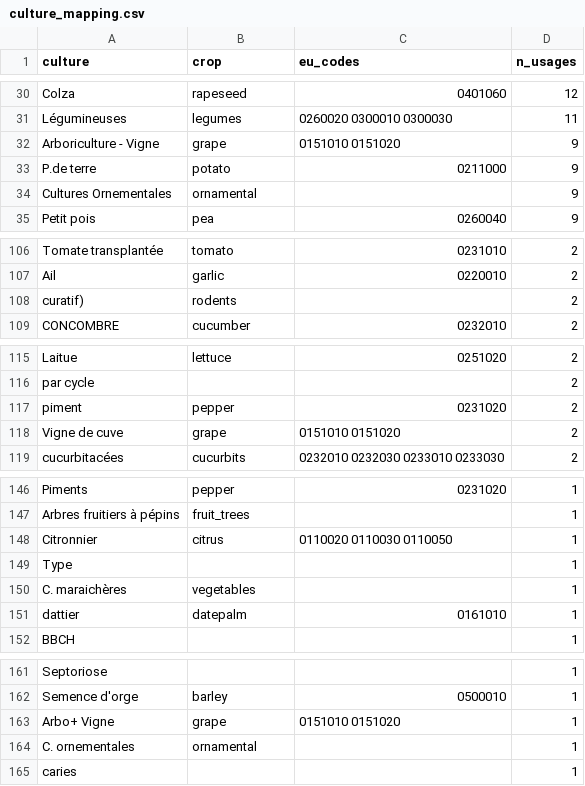
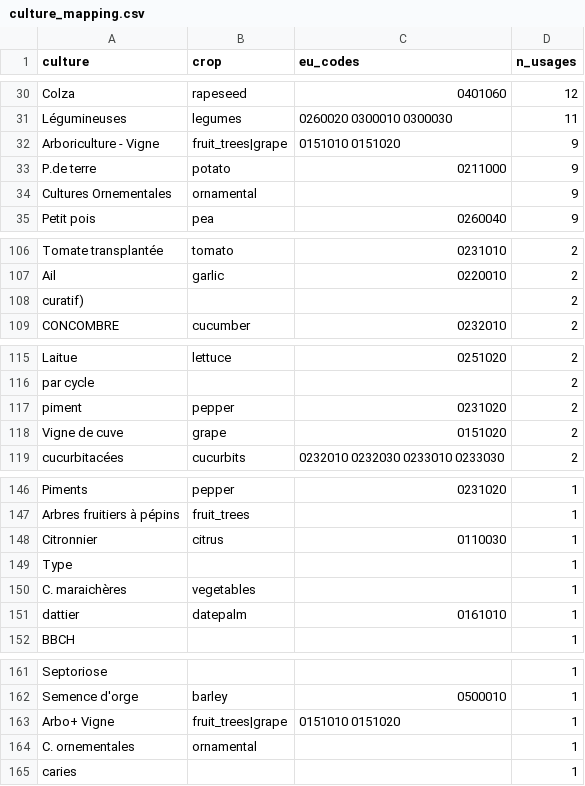
Before and after one commit to MaisseneJradi/AgrIA, a CSV file: docs/culture_mapping.csv, drawn as a sheet; only a part is shown, gaps mark what is left out; the diff covers the shown part only.

```diff
--- a/docs/culture_mapping.csv
+++ b/docs/culture_mapping.csv
@@ -31,3 +31,3 @@ Colza,rapeseed,0401060,12
 Légumineuses,legumes,0260020 0300010 0300030,11
-Arboriculture - Vigne,grape,0151010 0151020,9
+Arboriculture - Vigne,fruit_trees|grape,0151010 0151020,9
 P.de terre,potato,0211000,9
@@ -107,3 +107,3 @@ Tomate transplantée,tomato,0231010,2
 Ail,garlic,0220010,2
-curatif),rodents,,2
+curatif),,,2
 CONCOMBRE,cucumber,0232010,2
@@ -117,3 +117,3 @@ par cycle,,,2
 piment,pepper,0231020,2
-Vigne de cuve,grape,0151010 0151020,2
+Vigne de cuve,grape,0151020,2
 cucurbitacées,cucurbits,0232010 0232030 0233010 0233030,2
@@ -147,3 +147,3 @@ Piments,pepper,0231020,1
 Arbres fruitiers à pépins,fruit_trees,,1
-Citronnier,citrus,0110020 0110030 0110050,1
+Citronnier,citrus,0110030,1
 Type,,,1
@@ -162,3 +162,3 @@ Septoriose,,,1
 Semence d'orge,barley,0500010,1
-Arbo+ Vigne,grape,0151010 0151020,1
+Arbo+ Vigne,fruit_trees|grape,0151010 0151020,1
 C. ornementales,ornamental,,1
```
Also changed, not shown: 11 edited cells elsewhere in this file, docs/cible_class_mapping.csv, docs/cleaning_report.csv, 10 other files.
